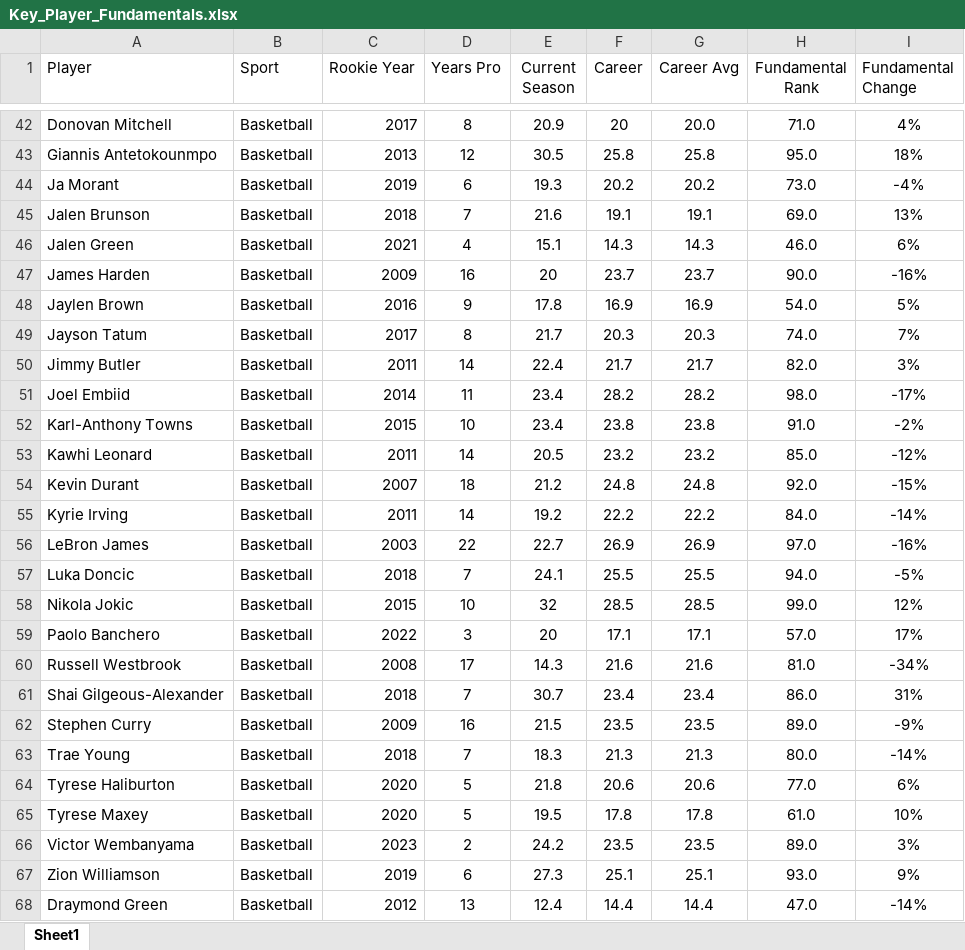
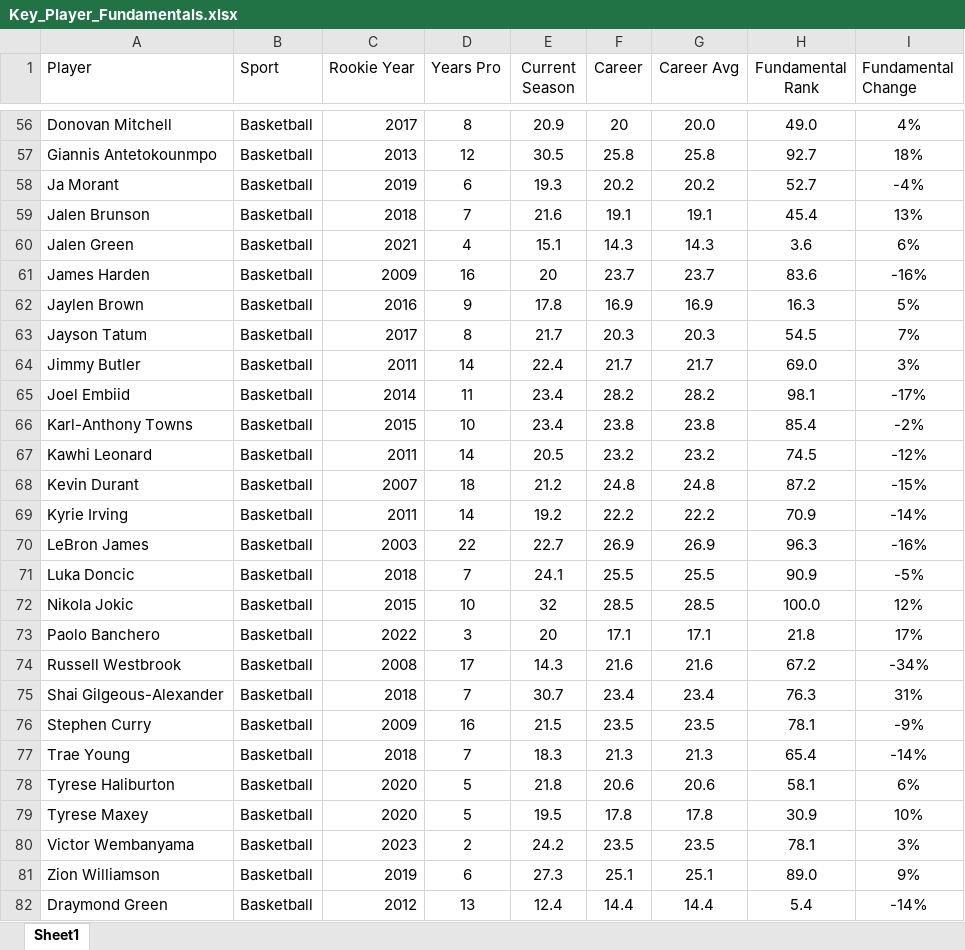
Before and after one commit to LonghornCards/LonghornCards, an Excel workbook: src/assets/Key_Player_Fundamentals.xlsx, sheet Sheet1, drawn as a sheet; only a part is shown, gaps mark what is left out; values as stored, in another font and other column widths than the file's, no borders; addresses are those after the commit; the diff covers the shown part only; the diff names each change by its address in the sheet, - before the commit and + after, or states it on an @@ line.

```diff
--- a/src/assets/Key_Player_Fundamentals.xlsx (sheet Sheet1)
+++ b/src/assets/Key_Player_Fundamentals.xlsx (sheet Sheet1)
-H56 (Fundamental Rank): 71.0
+H56 (Fundamental Rank): 49.0
-H57 (Fundamental Rank): 95.0
+H57 (Fundamental Rank): 92.7
-H58 (Fundamental Rank): 73.0
+H58 (Fundamental Rank): 52.7
-H59 (Fundamental Rank): 69.0
+H59 (Fundamental Rank): 45.4
-H60 (Fundamental Rank): 46.0
+H60 (Fundamental Rank): 3.6
-H61 (Fundamental Rank): 90.0
+H61 (Fundamental Rank): 83.6
-H62 (Fundamental Rank): 54.0
+H62 (Fundamental Rank): 16.3
-H63 (Fundamental Rank): 74.0
+H63 (Fundamental Rank): 54.5
-H64 (Fundamental Rank): 82.0
+H64 (Fundamental Rank): 69.0
-H65 (Fundamental Rank): 98.0
+H65 (Fundamental Rank): 98.1
-H66 (Fundamental Rank): 91.0
+H66 (Fundamental Rank): 85.4
-H67 (Fundamental Rank): 85.0
+H67 (Fundamental Rank): 74.5
-H68 (Fundamental Rank): 92.0
+H68 (Fundamental Rank): 87.2
-H69 (Fundamental Rank): 84.0
+H69 (Fundamental Rank): 70.9
-H70 (Fundamental Rank): 97.0
+H70 (Fundamental Rank): 96.3
-H71 (Fundamental Rank): 94.0
+H71 (Fundamental Rank): 90.9
-H72 (Fundamental Rank): 99.0
+H72 (Fundamental Rank): 100.0
-H73 (Fundamental Rank): 57.0
+H73 (Fundamental Rank): 21.8
-H74 (Fundamental Rank): 81.0
+H74 (Fundamental Rank): 67.2
-H75 (Fundamental Rank): 86.0
+H75 (Fundamental Rank): 76.3
-H76 (Fundamental Rank): 89.0
+H76 (Fundamental Rank): 78.1
-H77 (Fundamental Rank): 80.0
+H77 (Fundamental Rank): 65.4
-H78 (Fundamental Rank): 77.0
+H78 (Fundamental Rank): 58.1
-H79 (Fundamental Rank): 61.0
+H79 (Fundamental Rank): 30.9
-H80 (Fundamental Rank): 89.0
+H80 (Fundamental Rank): 78.1
-H81 (Fundamental Rank): 93.0
+H81 (Fundamental Rank): 89.0
-H82 (Fundamental Rank): 47.0
+H82 (Fundamental Rank): 5.4
```
Also changed, not shown: 15 added rows, 7 removed rows and 120 edited cells elsewhere in this sheet, formulas that keep their value, src/assets/Google_Trends_Ranks.xlsx, src/assets/Key_Player_Returns.xlsx, 1 other file.
